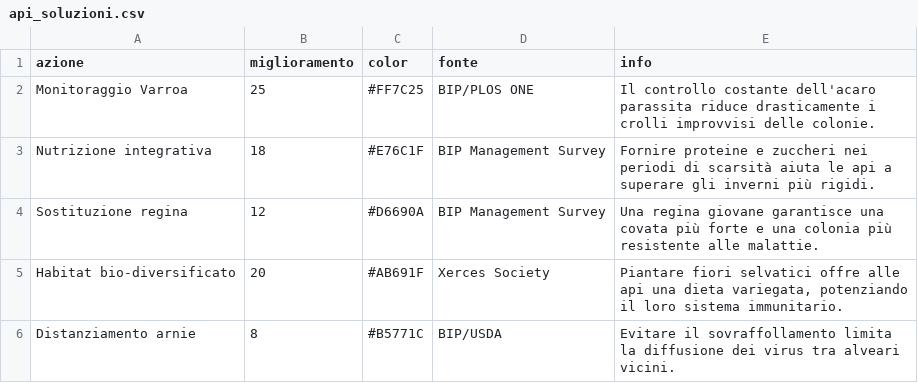
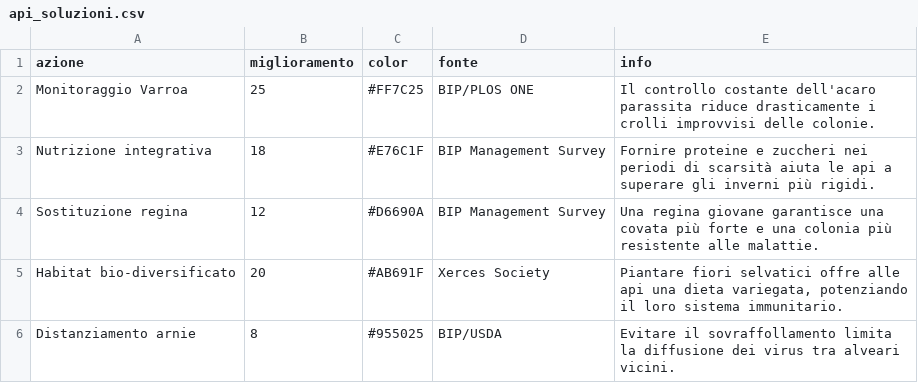
Before and after one commit to valentina-polidoro/api_soluzioni, a CSV file: api_soluzioni.csv, drawn as a sheet.

Commit message:
Fix CSV header and update last entry color
Updated the CSV file to correct the header and modify the last entry's color.

```diff
--- a/api_soluzioni.csv
+++ b/api_soluzioni.csv
@@ -5,2 +5,2 @@ Sostituzione regina,12,#D6690A,BIP Management Survey,"Una regina giovane garanti
 Habitat bio-diversificato,20,#AB691F,Xerces Society,"Piantare fiori selvatici offre alle api una dieta variegata, potenziando il loro sistema immunitario."
-Distanziamento arnie,8,#B5771C,BIP/USDA,"Evitare il sovraffollamento limita la diffusione dei virus tra alveari vicini."
+Distanziamento arnie,8,#955025,BIP/USDA,"Evitare il sovraffollamento limita la diffusione dei virus tra alveari vicini."
```
